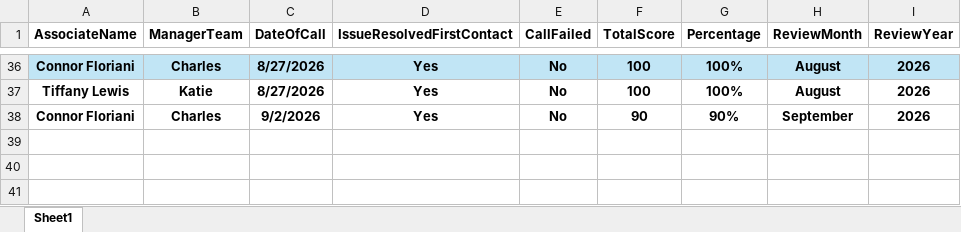
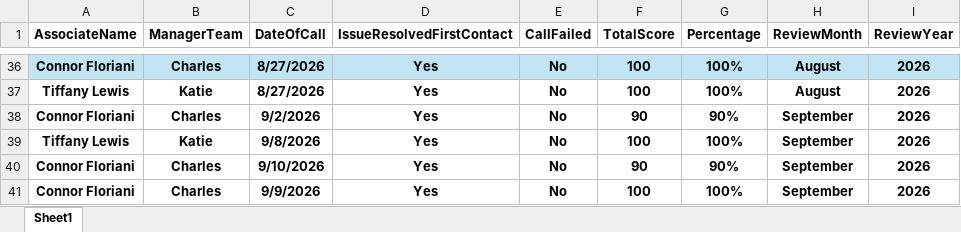
Before and after one commit to anfruu/mas-dashboard, an Excel workbook: NEW_HIRE_MAS_Scores.xlsx, sheet Sheet1, drawn as a sheet; only a part is shown, gaps mark what is left out; values as stored, in another font and other column widths than the file's, no borders; the diff names each change by its address in the sheet, - before the commit and + after, or states it on an @@ line.

```diff
--- a/NEW_HIRE_MAS_Scores.xlsx (sheet Sheet1)
+++ b/NEW_HIRE_MAS_Scores.xlsx (sheet Sheet1)
+row 39: Tiffany Lewis | Katie | 9/8/2026 | Yes | No | 100 | 100% | September | 2026
+row 40: Connor Floriani | Charles | 9/10/2026 | Yes | No | 90 | 90% | September | 2026
+row 41: Connor Floriani | Charles | 9/9/2026 | Yes | No | 100 | 100% | September | 2026
```
Also changed, not shown: MAS_Call_Grading_Raw_Data.xlsx.
